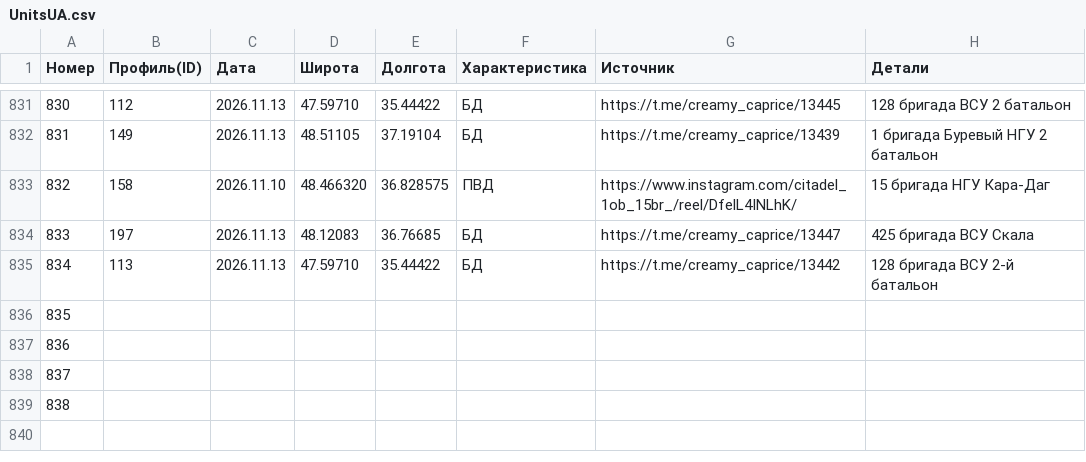
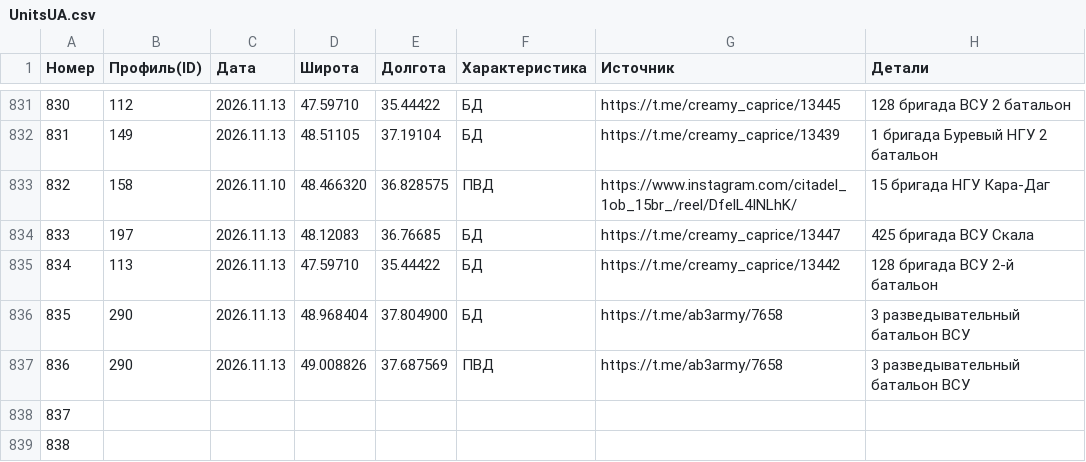
Before and after one commit to creamy-caprice/dataviewer, a CSV file: kml/Geolocations/UnitsUA.csv, drawn as a sheet; only a part is shown, gaps mark what is left out.

Commit message:
update UnitsUA.csv, UnitsUA.json, Sub_Division_UA.csv, Main_Division_UA.csv 2026-11-14 23:30

```diff
--- a/kml/Geolocations/UnitsUA.csv
+++ b/kml/Geolocations/UnitsUA.csv
@@ -835,4 +835,4 @@
 834,113,2026.11.13,47.59710,35.44422,БД,https://t.me/creamy_caprice/13442,128 бригада ВСУ 2-й батальон
-835,,,,,,,
-836,,,,,,,
+835,290,2026.11.13,48.968404,37.804900,БД,https://t.me/ab3army/7658,3 разведывательный батальон ВСУ
+836,290,2026.11.13,49.008826,37.687569,ПВД,https://t.me/ab3army/7658,3 разведывательный батальон ВСУ
 837,,,,,,,
```
Also changed, not shown: units/ua/Main_Division_UA.csv, units/ua/Sub_Division_UA.csv, 1 other file.
